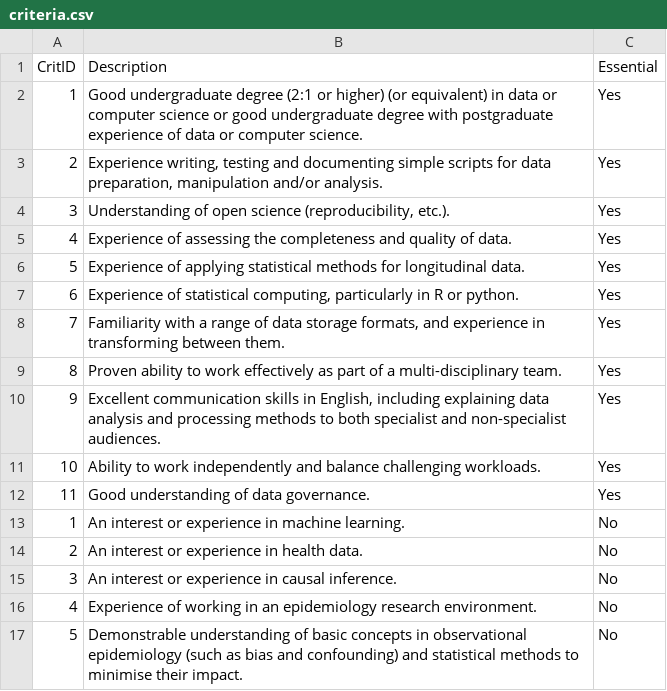
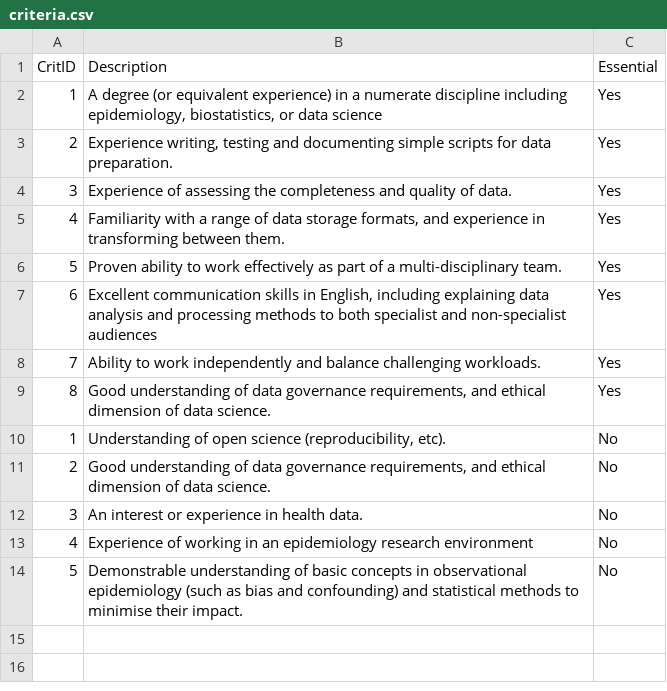
Before and after one commit to Selbosh/shinyshortlist, a CSV file: criteria.csv, drawn as a sheet.

Commit message:
Update criteria.csv

```diff
--- a/criteria.csv
+++ b/criteria.csv
@@ -1,17 +1,14 @@
 CritID,Description,Essential
-1,Good undergraduate degree (2:1 or higher) (or equivalent) in data or computer science or good undergraduate degree with postgraduate experience of data or computer science.,Yes
-2,"Experience writing, testing and documenting simple scripts for data preparation, manipulation and/or analysis.",Yes
-3,"Understanding of open science (reproducibility, etc.).",Yes
-4,Experience of assessing the completeness and quality of data.,Yes
-5,Experience of applying statistical methods for longitudinal data.,Yes
-6,"Experience of statistical computing, particularly in R or python.",Yes
-7,"Familiarity with a range of data storage formats, and experience in transforming between them.",Yes
-8,Proven ability to work effectively as part of a multi-disciplinary team.,Yes
-9,"Excellent communication skills in English, including explaining data analysis and processing methods to both specialist and non-specialist audiences.",Yes
-10,Ability to work independently and balance challenging workloads.,Yes
-11,Good understanding of data governance. ,Yes
-1,An interest or experience in machine learning.,No
-2,An interest or experience in health data.,No
-3,An interest or experience in causal inference.,No
-4,Experience of working in an epidemiology research environment.,No
+1,"A degree (or equivalent experience) in a numerate discipline including epidemiology, biostatistics, or data science",Yes
+2,"Experience writing, testing and documenting simple scripts for data preparation.",Yes
+3,Experience of assessing the completeness and quality of data.,Yes
+4,"Familiarity with a range of data storage formats, and experience in transforming between them.",Yes
+5,Proven ability to work effectively as part of a multi-disciplinary team.,Yes
+6,"Excellent communication skills in English, including explaining data analysis and processing methods to both specialist and non-specialist audiences",Yes
+7,Ability to work independently and balance challenging workloads.,Yes
+8,"Good understanding of data governance requirements, and ethical dimension of data science.",Yes
+1,"Understanding of open science (reproducibility, etc).",No
+2,"Good understanding of data governance requirements, and ethical dimension of data science.",No
+3,An interest or experience in health data.,No
+4,Experience of working in an epidemiology research environment,No
 5,Demonstrable understanding of basic concepts in observational epidemiology (such as bias and confounding) and statistical methods to minimise their impact.,No
```
